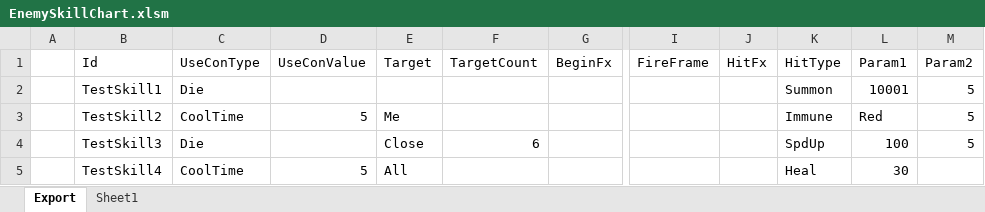
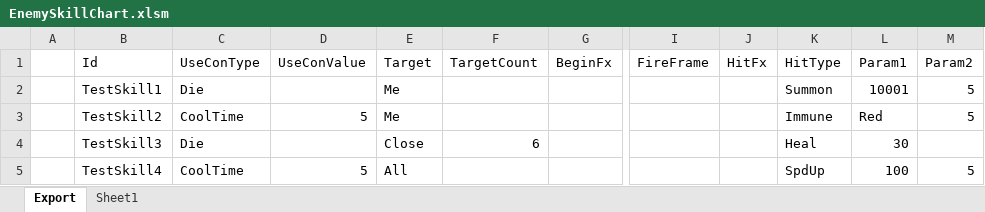
Before and after one commit to BlindBullet/ProjectDF, an Excel workbook: Assets/DataTables~/EnemySkillChart.xlsm, sheet Export, drawn as a sheet; only a part is shown, gaps mark what is left out; values as stored, in another font and other column widths than the file's, no borders; charts and pictures not drawn; the diff names each change by its address in the sheet, - before the commit and + after, or states it on an @@ line.

```diff
--- a/Assets/DataTables~/EnemySkillChart.xlsm (sheet Export)
+++ b/Assets/DataTables~/EnemySkillChart.xlsm (sheet Export)
-E2 (Target): (empty)
+E2 (Target): Me
-K4 (HitType): SpdUp
+K4 (HitType): Heal
-L4 (Param1): 100
+L4 (Param1): 30
-M4 (Param2): 5
+M4 (Param2): (empty)
-K5 (HitType): Heal
+K5 (HitType): SpdUp
-L5 (Param1): 30
+L5 (Param1): 100
-M5 (Param2): (empty)
+M5 (Param2): 5
```
Also changed, not shown: charts or pictures, 7 other files.
